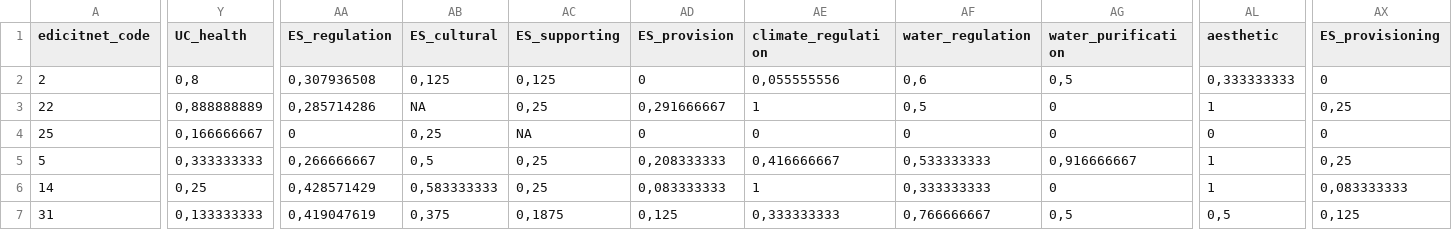
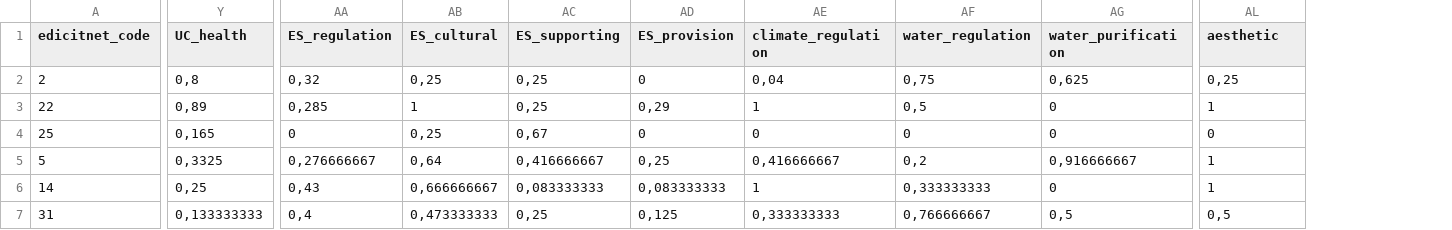
Before and after one commit to icra/nbs_list, a CSV file: data/NBS_scores.csv, drawn as a sheet; only a part is shown, gaps mark what is left out; the diff covers the shown part only; the diff names each change by its address in the sheet, - before the commit and + after, or states it on an @@ line.

```diff
--- a/data/NBS_scores.csv
+++ b/data/NBS_scores.csv
-column AX (ES_provisioning), rows 2-7: 0 | 0,25 | 0 | 0,25 | 0,083333333 | 0,125
-AA2 (ES_regulation): 0,307936508
+AA2 (ES_regulation): 0,32
-AB2 (ES_cultural): 0,125
+AB2 (ES_cultural): 0,25
-AC2 (ES_supporting): 0,125
+AC2 (ES_supporting): 0,25
-AE2 (climate_regulation): 0,055555556
+AE2 (climate_regulation): 0,04
-AF2 (water_regulation): 0,6
+AF2 (water_regulation): 0,75
-AG2 (water_purification): 0,5
+AG2 (water_purification): 0,625
-AL2 (aesthetic): 0,333333333
+AL2 (aesthetic): 0,25
-Y3 (UC_health): 0,888888889
+Y3 (UC_health): 0,89
-AA3 (ES_regulation): 0,285714286
+AA3 (ES_regulation): 0,285
-AB3 (ES_cultural): NA
+AB3 (ES_cultural): 1
-AD3 (ES_provision): 0,291666667
+AD3 (ES_provision): 0,29
-Y4 (UC_health): 0,166666667
+Y4 (UC_health): 0,165
-AC4 (ES_supporting): NA
+AC4 (ES_supporting): 0,67
-Y5 (UC_health): 0,333333333
+Y5 (UC_health): 0,3325
-AA5 (ES_regulation): 0,266666667
+AA5 (ES_regulation): 0,276666667
-AB5 (ES_cultural): 0,5
+AB5 (ES_cultural): 0,64
-AC5 (ES_supporting): 0,25
+AC5 (ES_supporting): 0,416666667
-AD5 (ES_provision): 0,208333333
+AD5 (ES_provision): 0,25
-AF5 (water_regulation): 0,533333333
+AF5 (water_regulation): 0,2
-AA6 (ES_regulation): 0,428571429
+AA6 (ES_regulation): 0,43
-AB6 (ES_cultural): 0,583333333
+AB6 (ES_cultural): 0,666666667
-AC6 (ES_supporting): 0,25
+AC6 (ES_supporting): 0,083333333
-AA7 (ES_regulation): 0,419047619
+AA7 (ES_regulation): 0,4
-AB7 (ES_cultural): 0,375
+AB7 (ES_cultural): 0,473333333
-AC7 (ES_supporting): 0,1875
+AC7 (ES_supporting): 0,25
```
Also changed, not shown: 161 edited cells elsewhere in this file, data/NBS_descr.csv.
